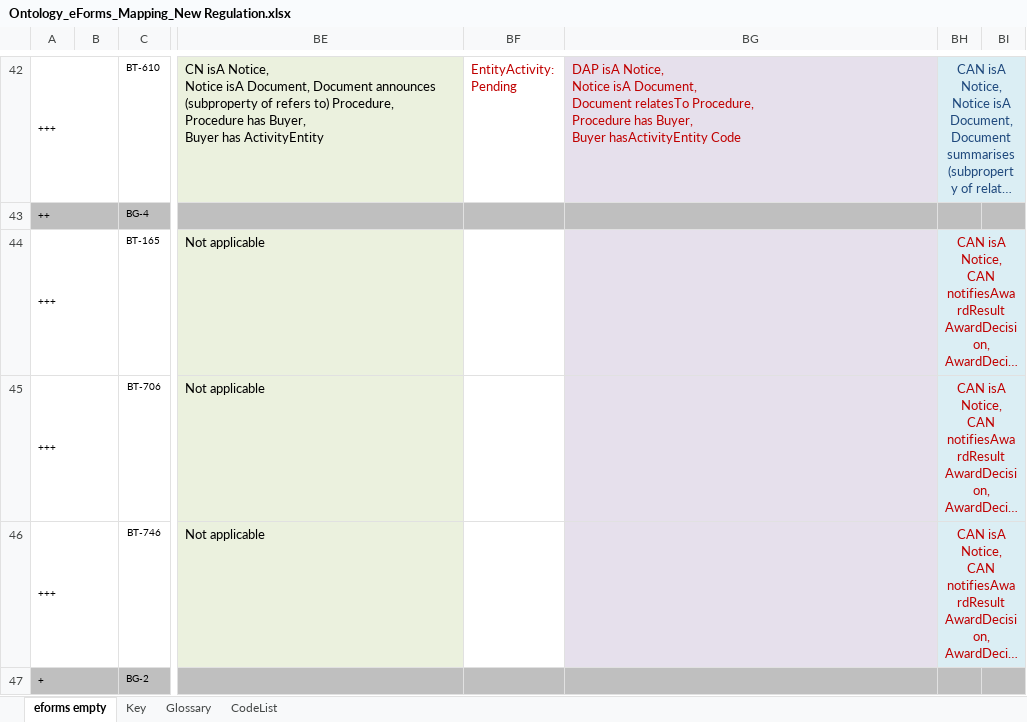
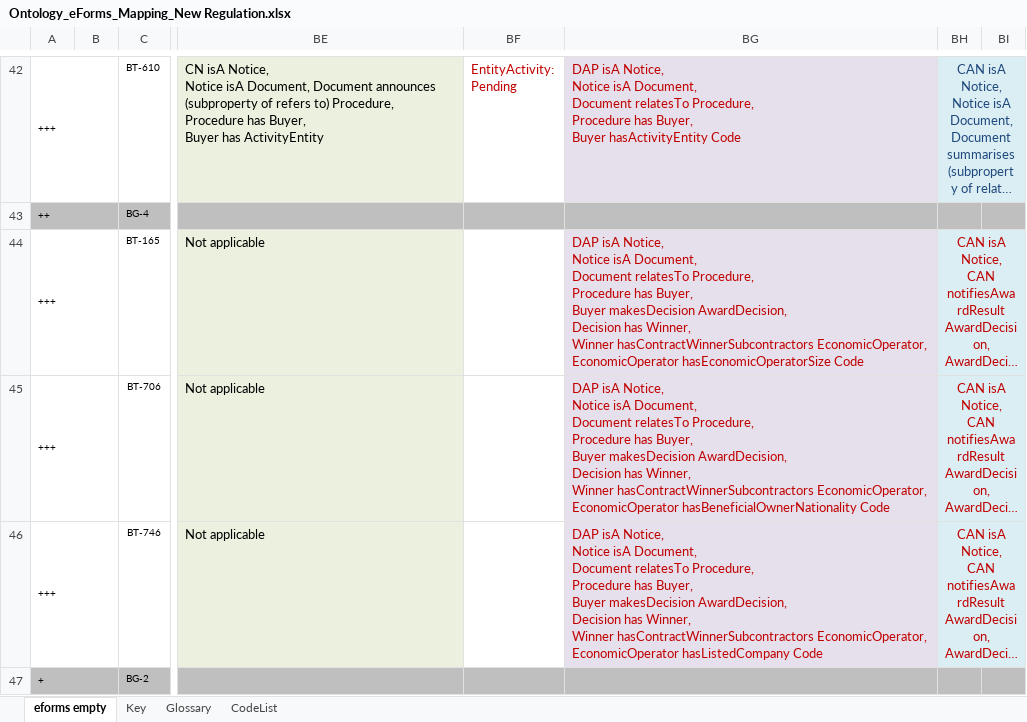
Before and after one commit to OP-TED/ePO, an Excel workbook: v2.0.1/03-Analysis and design/Mappings/Ontology_eForms_Mapping_New Regulation.xlsx, sheet eforms empty, drawn as a sheet; only a part is shown, gaps mark what is left out; long unchanged cells end in …; values as stored, in another font and other column widths than the file's, no borders; ↵ is a line break in a cell; the diff covers the shown part only; the diff names each change by its address in the sheet, - before the commit and + after, or states it on an @@ line.

Commit message:
New version which includes new mappings

```diff
--- a/v2.0.1/03-Analysis and design/Mappings/Ontology_eForms_Mapping_New Regulation.xlsx (sheet eforms empty)
+++ b/v2.0.1/03-Analysis and design/Mappings/Ontology_eForms_Mapping_New Regulation.xlsx (sheet eforms empty)
-BG44: (empty)
+BG44: DAP isA Notice, ↵ Notice isA Document, ↵ Document relatesTo Procedure, ↵ Procedure has Buyer, ↵ Buyer makesDecision AwardDecision, ↵ Decision has Winner, ↵ Winner hasContractWinnerSubcontractors EconomicOperator, ↵ EconomicOperator hasEconomicOperatorSize Code
-BG45: (empty)
+BG45: DAP isA Notice, ↵ Notice isA Document, ↵ Document relatesTo Procedure, ↵ Procedure has Buyer, ↵ Buyer makesDecision AwardDecision, ↵ Decision has Winner, ↵ Winner hasContractWinnerSubcontractors EconomicOperator, ↵ EconomicOperator hasBeneficialOwnerNationality Code
-BG46: (empty)
+BG46: DAP isA Notice, ↵ Notice isA Document, ↵ Document relatesTo Procedure, ↵ Procedure has Buyer, ↵ Buyer makesDecision AwardDecision, ↵ Decision has Winner, ↵ Winner hasContractWinnerSubcontractors EconomicOperator, ↵ EconomicOperator hasListedCompany Code
```
Also changed, not shown: 4 edited cells elsewhere in this sheet, 1 other file.
